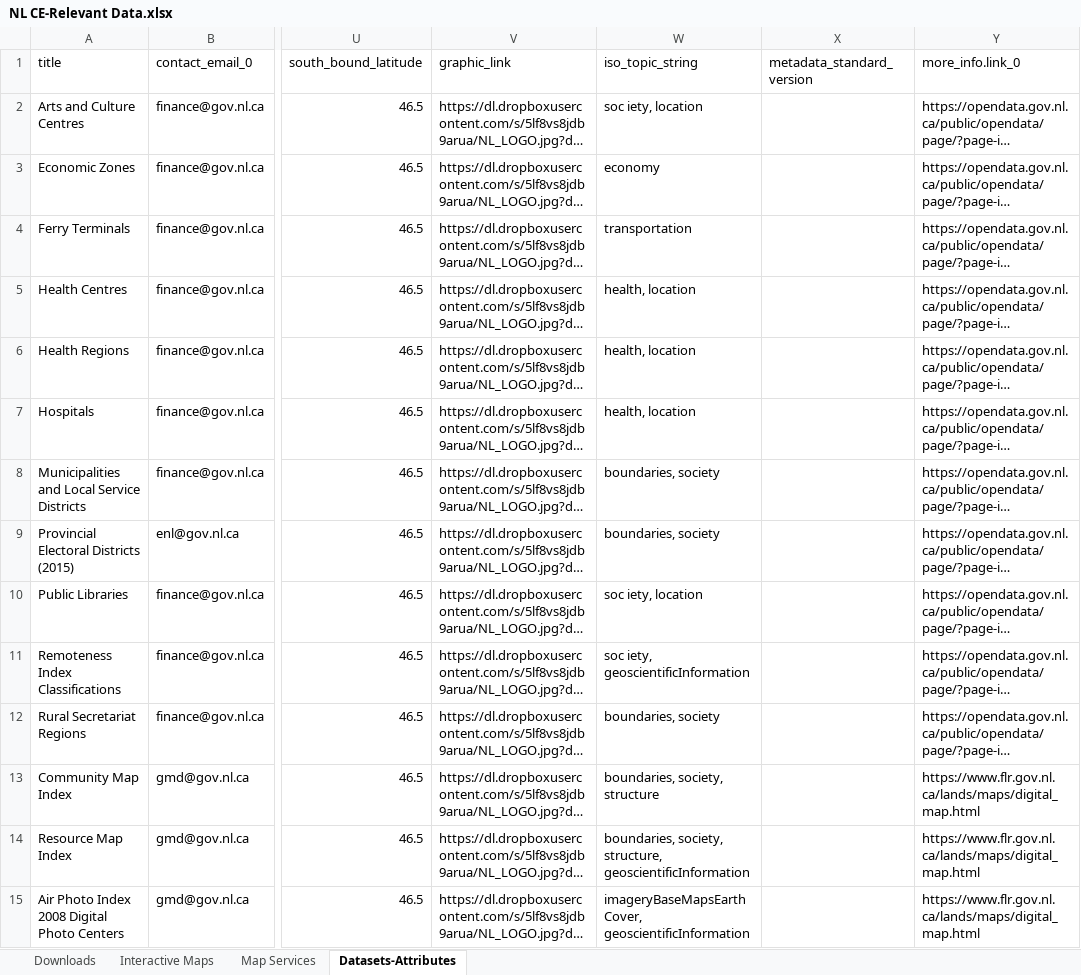
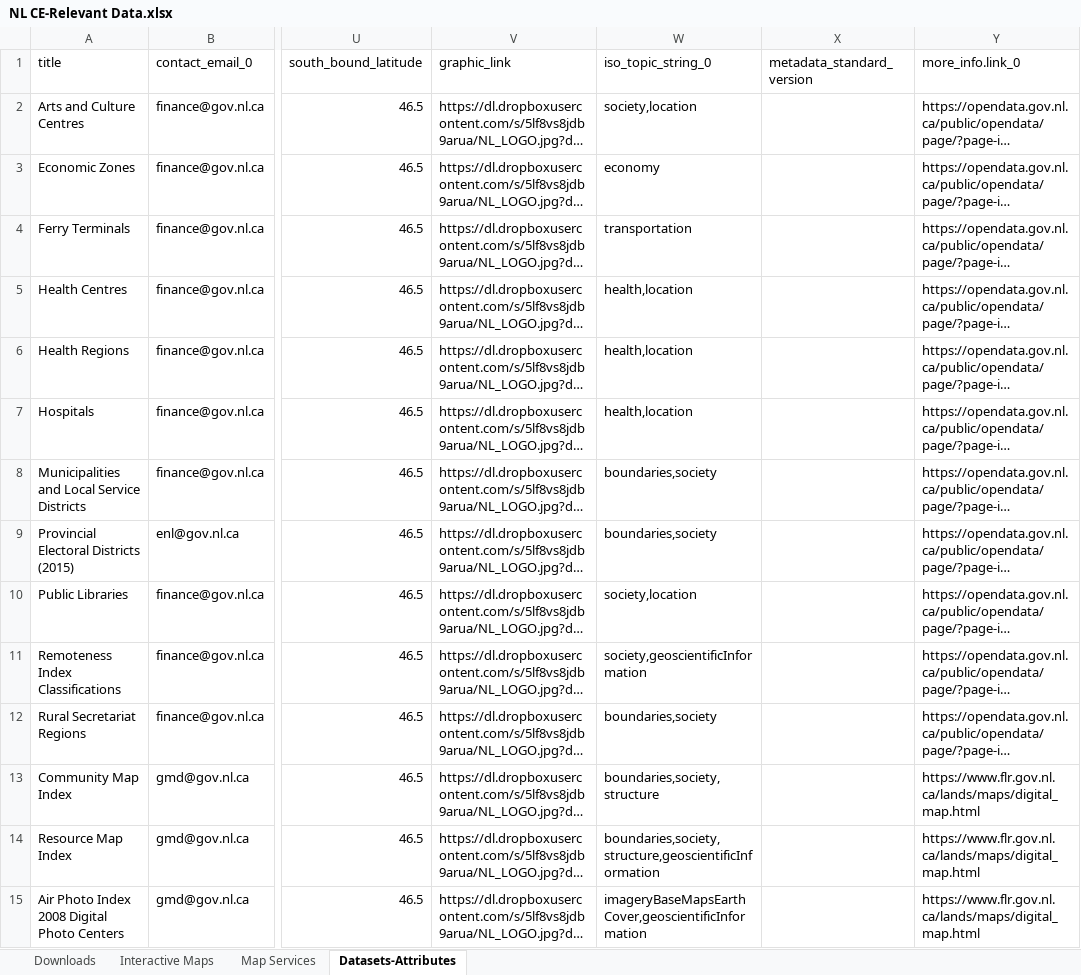
Before and after one commit to federal-geospatial-platform/fgp-metadata-proxy, an Excel workbook: docs/NL CE-Relevant Data.xlsx, sheet Datasets-Attributes, drawn as a sheet; only a part is shown, gaps mark what is left out; long unchanged cells end in …; values as stored, in another font and other column widths than the file's, no borders; the diff covers the shown part only; the diff names each change by its address in the sheet, - before the commit and + after, or states it on an @@ line.

```diff
--- a/docs/NL CE-Relevant Data.xlsx (sheet Datasets-Attributes)
+++ b/docs/NL CE-Relevant Data.xlsx (sheet Datasets-Attributes)
-W1: iso_topic_string
+W1: iso_topic_string_0
-W2 (iso_topic_string_0): soc iety, location
+W2 (iso_topic_string_0): society,location
-W5:W7 (iso_topic_string_0): health, location
+W5:W7 (iso_topic_string_0): health,location
-W8:W9 (iso_topic_string_0): boundaries, society
+W8:W9 (iso_topic_string_0): boundaries,society
-W10 (iso_topic_string_0): soc iety, location
+W10 (iso_topic_string_0): society,location
-W11 (iso_topic_string_0): soc iety, geoscientificInformation
+W11 (iso_topic_string_0): society,geoscientificInformation
-W12 (iso_topic_string_0): boundaries, society
+W12 (iso_topic_string_0): boundaries,society
-W13 (iso_topic_string_0): boundaries, society, structure
+W13 (iso_topic_string_0): boundaries,society,structure
-W14 (iso_topic_string_0): boundaries, society, structure, geoscientificInformation
+W14 (iso_topic_string_0): boundaries,society,structure,geoscientificInformation
-W15 (iso_topic_string_0): imageryBaseMapsEarthCover, geoscientificInformation
+W15 (iso_topic_string_0): imageryBaseMapsEarthCover,geoscientificInformation
```
Also changed, not shown: 70 edited cells and cell formats elsewhere in this sheet, docs/NL-Datasets-Attributes.xlsx, 15 other files.
